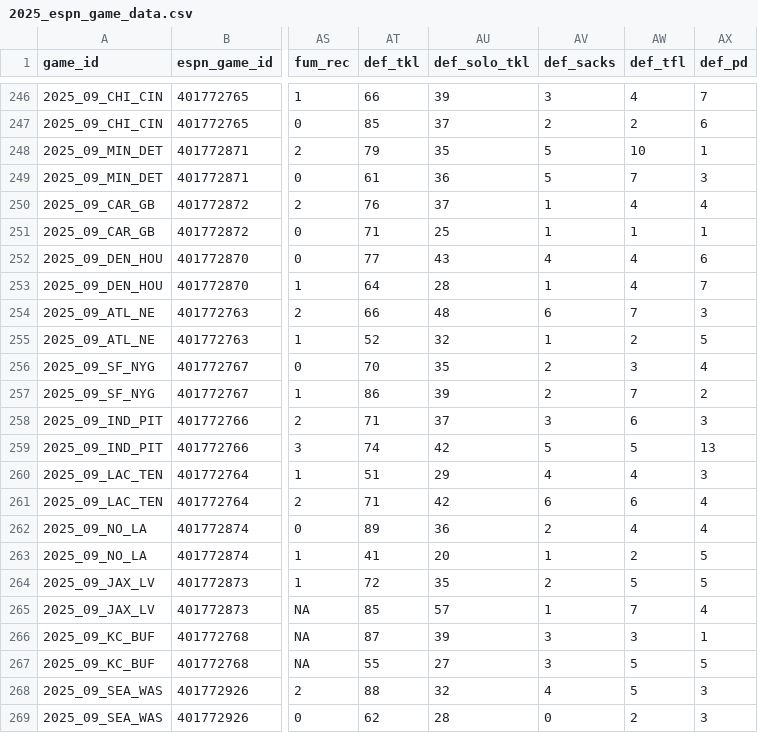
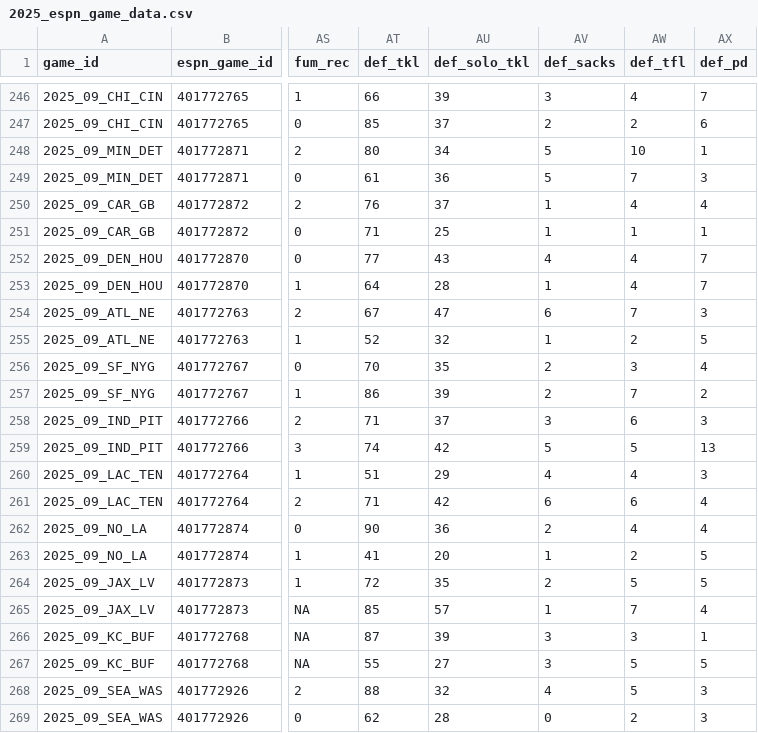
Before and after one commit to Josephhero/ESPN-Game-Data, a CSV file: Data/2025_espn_game_data.csv, drawn as a sheet; only a part is shown, gaps mark what is left out; the diff names each change by its address in the sheet, - before the commit and + after, or states it on an @@ line.

```diff
--- a/Data/2025_espn_game_data.csv
+++ b/Data/2025_espn_game_data.csv
-AT248 (def_tkl): 79
+AT248 (def_tkl): 80
-AU248 (def_solo_tkl): 35
+AU248 (def_solo_tkl): 34
-AX252 (def_pd): 6
+AX252 (def_pd): 7
-AT254 (def_tkl): 66
+AT254 (def_tkl): 67
-AU254 (def_solo_tkl): 48
+AU254 (def_solo_tkl): 47
-AT262 (def_tkl): 89
+AT262 (def_tkl): 90
```
